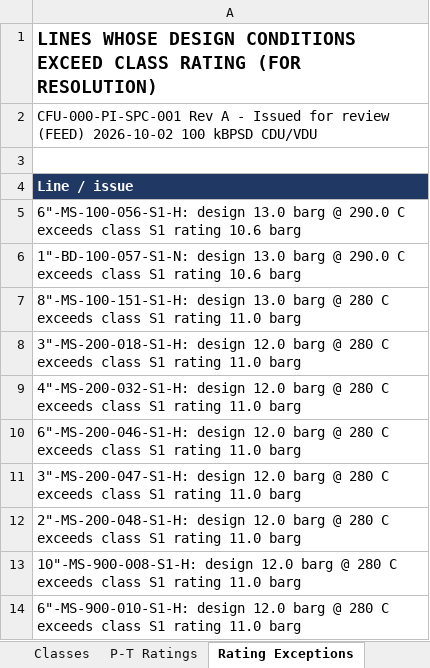
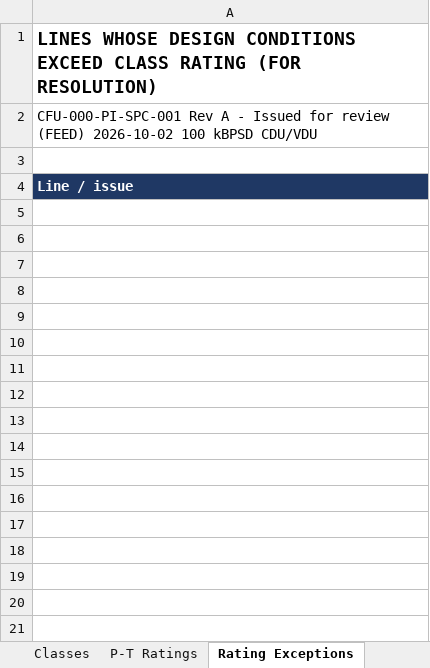
Before and after one commit to thowd223/crude-fractionator, an Excel workbook: deliverables/03-layout-piping/CFU-000-PI-SPC-001_Piping-Class-Summary.xlsx, sheet Rating Exceptions, drawn as a sheet; values as stored, in another font and other column widths than the file's, no borders; the diff names each change by its address in the sheet, - before the commit and + after, or states it on an @@ line.

```diff
--- a/deliverables/03-layout-piping/CFU-000-PI-SPC-001_Piping-Class-Summary.xlsx (sheet Rating Exceptions)
+++ b/deliverables/03-layout-piping/CFU-000-PI-SPC-001_Piping-Class-Summary.xlsx (sheet Rating Exceptions)
-row 5: 6"-MS-100-056-S1-H: design 13.0 barg @ 290.0 C exceeds class S1 rating 10.6 barg
-row 6: 1"-BD-100-057-S1-N: design 13.0 barg @ 290.0 C exceeds class S1 rating 10.6 barg
-row 7: 8"-MS-100-151-S1-H: design 13.0 barg @ 280 C exceeds class S1 rating 11.0 barg
-row 8: 3"-MS-200-018-S1-H: design 12.0 barg @ 280 C exceeds class S1 rating 11.0 barg
-row 9: 4"-MS-200-032-S1-H: design 12.0 barg @ 280 C exceeds class S1 rating 11.0 barg
-row 10: 6"-MS-200-046-S1-H: design 12.0 barg @ 280 C exceeds class S1 rating 11.0 barg
-row 11: 3"-MS-200-047-S1-H: design 12.0 barg @ 280 C exceeds class S1 rating 11.0 barg
-row 12: 2"-MS-200-048-S1-H: design 12.0 barg @ 280 C exceeds class S1 rating 11.0 barg
-row 13: 10"-MS-900-008-S1-H: design 12.0 barg @ 280 C exceeds class S1 rating 11.0 barg
-row 14: 6"-MS-900-010-S1-H: design 12.0 barg @ 280 C exceeds class S1 rating 11.0 barg
```
Also changed, not shown: sheet P-T Ratings, sheet Classes, deliverables/03-layout-piping/CFU-000-PI-LL-001_Line-List.xlsx, deliverables/04-instrumentation/CFU-000-IC-IDX-001_Instrument-Index.xlsx, 52 other files.
